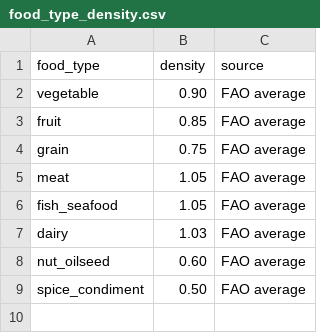
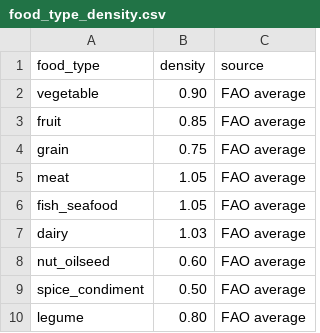
Before and after one commit to MTES-MCT/ecobalyse-method-tooling, a CSV file: food/metadata/reference/food_type_density.csv, drawn as a sheet.

```diff
--- a/food/metadata/reference/food_type_density.csv
+++ b/food/metadata/reference/food_type_density.csv
@@ -9 +9,2 @@ nut_oilseed;0.60;FAO average
 spice_condiment;0.50;FAO average
+legume;0.80;FAO average
```
Also changed, not shown: food/metadata/reference/cropgroup.csv, food/metadata/reference/food_type.csv, 11 other files.
